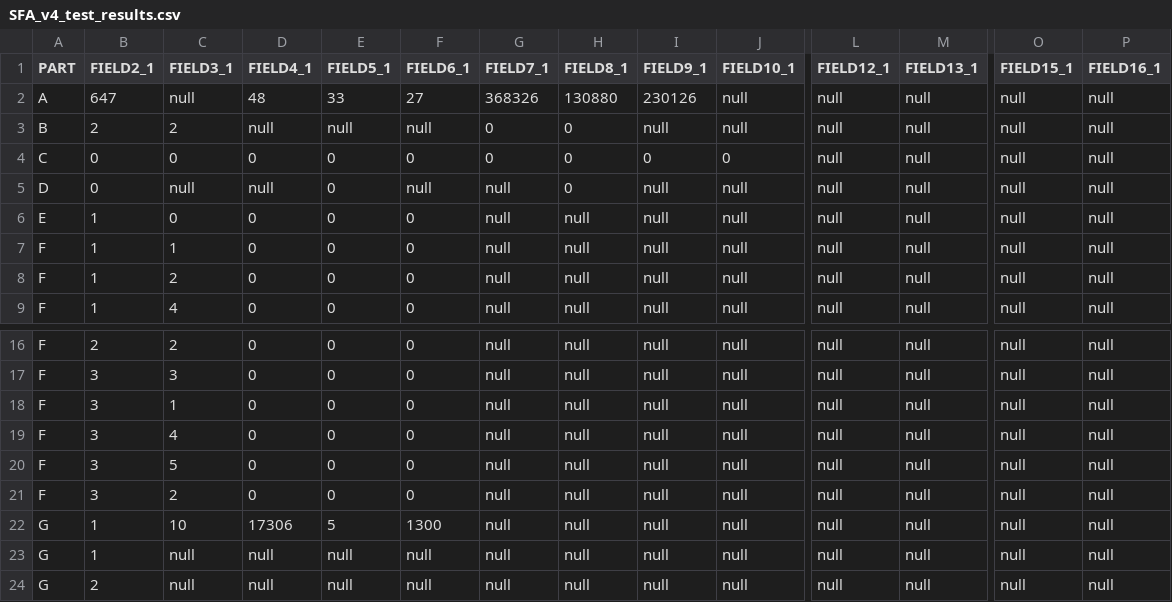
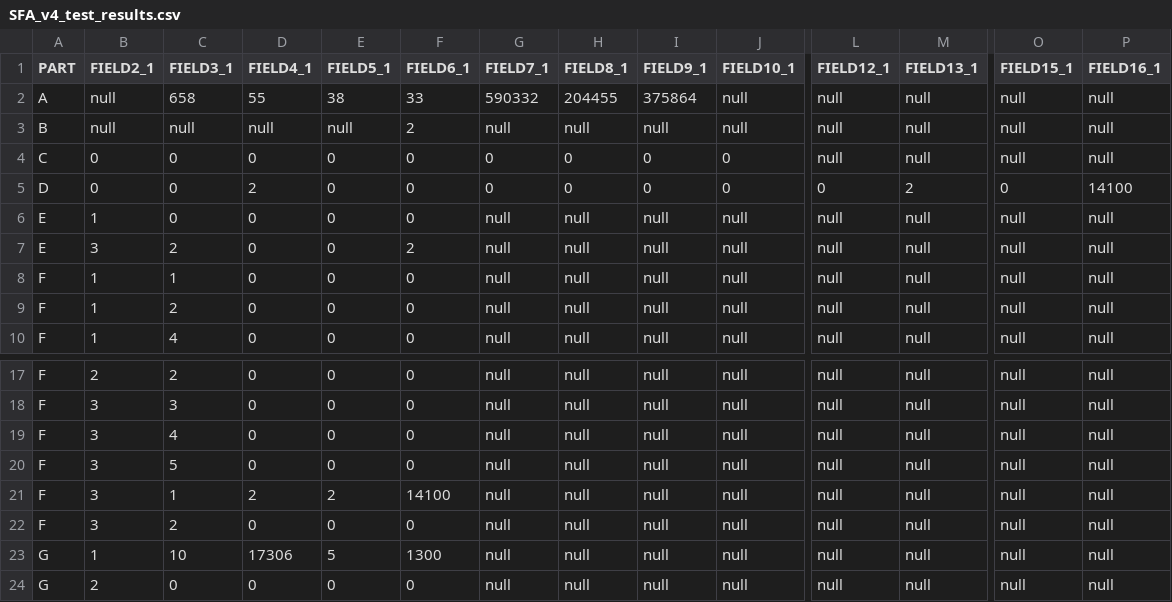
Before and after one commit to Ahmed-Khasawneh/iris-survey-queries, a CSV file: src/2020/studentfinancialaid/OutputFiles/SFA_v4_test_results.csv, drawn as a sheet; only a part is shown, gaps mark what is left out; removed rows and columns are numbered as before the commit, all else as after; rows hold the shown columns only; the diff names each change by its address in the sheet, - before the commit and + after, or states it on an @@ line.

Commit message:
Update SFA_v4_test_results.csv

```diff
--- a/src/2020/studentfinancialaid/OutputFiles/SFA_v4_test_results.csv
+++ b/src/2020/studentfinancialaid/OutputFiles/SFA_v4_test_results.csv
-B2 (FIELD2_1): 647
+B2 (FIELD2_1): null
-C2 (FIELD3_1): null
+C2 (FIELD3_1): 658
-D2 (FIELD4_1): 48
+D2 (FIELD4_1): 55
-E2 (FIELD5_1): 33
+E2 (FIELD5_1): 38
-F2 (FIELD6_1): 27
+F2 (FIELD6_1): 33
-G2 (FIELD7_1): 368326
+G2 (FIELD7_1): 590332
-H2 (FIELD8_1): 130880
+H2 (FIELD8_1): 204455
-I2 (FIELD9_1): 230126
+I2 (FIELD9_1): 375864
-B3 (FIELD2_1): 2
+B3 (FIELD2_1): null
-C3 (FIELD3_1): 2
+C3 (FIELD3_1): null
-F3 (FIELD6_1): null
+F3 (FIELD6_1): 2
-G3 (FIELD7_1): 0
+G3 (FIELD7_1): null
-H3 (FIELD8_1): 0
+H3 (FIELD8_1): null
-C5 (FIELD3_1): null
+C5 (FIELD3_1): 0
-D5 (FIELD4_1): null
+D5 (FIELD4_1): 2
-F5 (FIELD6_1): null
+F5 (FIELD6_1): 0
-G5 (FIELD7_1): null
+G5 (FIELD7_1): 0
-I5 (FIELD9_1): null
+I5 (FIELD9_1): 0
-J5 (FIELD10_1): null
+J5 (FIELD10_1): 0
-L5 (FIELD12_1): null
+L5 (FIELD12_1): 0
-M5 (FIELD13_1): null
+M5 (FIELD13_1): 2
-O5 (FIELD15_1): null
+O5 (FIELD15_1): 0
-P5 (FIELD16_1): null
+P5 (FIELD16_1): 14100
+row 7: E | 3 | 2 | 0 | 0 | 2 | null | null | null | null | null | null | null | null
-row 18: F | 3 | 1 | 0 | 0 | 0 | null | null | null | null | null | null | null | null
+row 21: F | 3 | 1 | 2 | 2 | 14100 | null | null | null | null | null | null | null | null
-row 23: G | 1 | null | null | null | null | null | null | null | null | null | null | null | null
-C24 (FIELD3_1): null
+C24 (FIELD3_1): 0
-D24 (FIELD4_1): null
+D24 (FIELD4_1): 0
-E24 (FIELD5_1): null
+E24 (FIELD5_1): 0
-F24 (FIELD6_1): null
+F24 (FIELD6_1): 0
```
